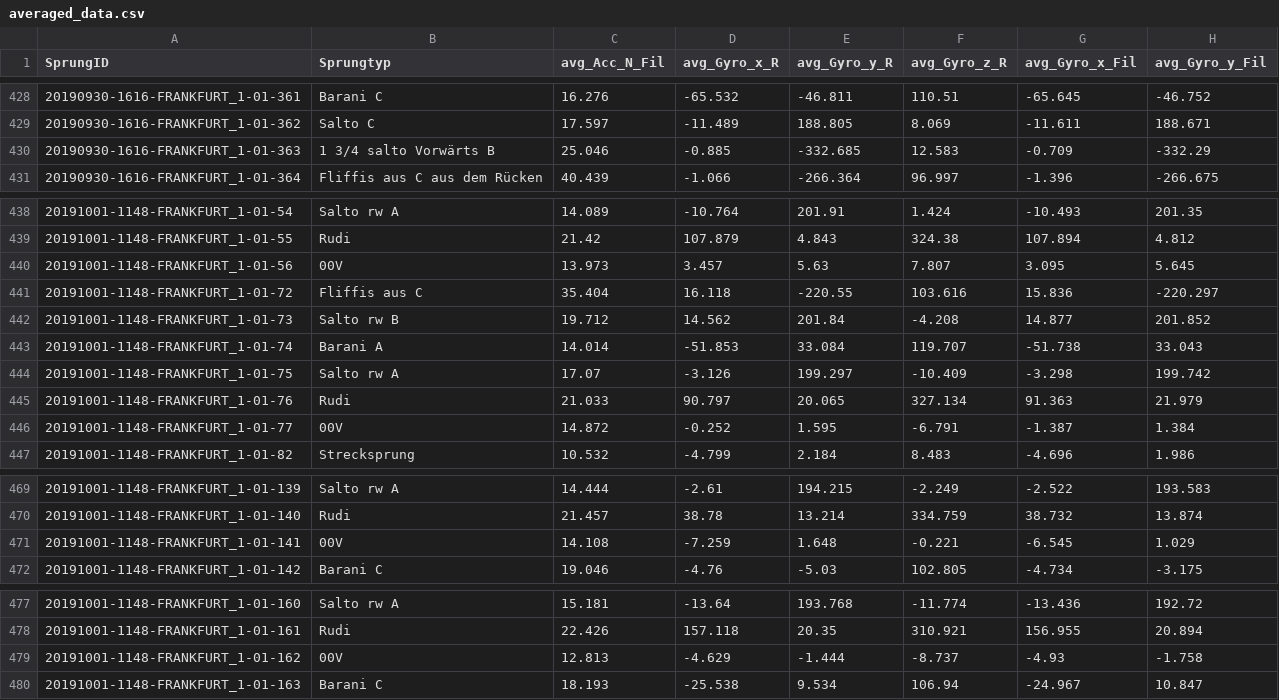
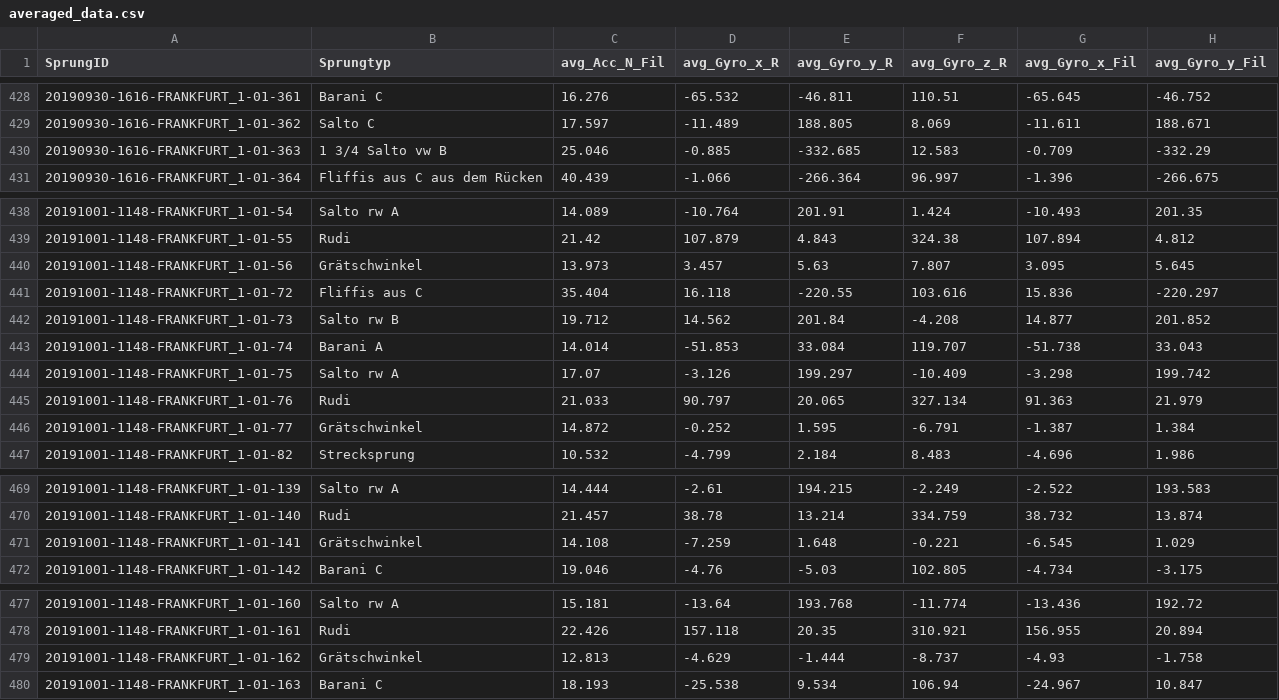
Before and after one commit to tillgr/trampolin, a CSV file: Sprungdaten_processed/with_preprocessed/averaged_data/averaged_data.csv, drawn as a sheet; only a part is shown, gaps mark what is left out; the diff covers the shown part only; the diff names each change by its address in the sheet, - before the commit and + after, or states it on an @@ line.

```diff
--- a/Sprungdaten_processed/with_preprocessed/averaged_data/averaged_data.csv
+++ b/Sprungdaten_processed/with_preprocessed/averaged_data/averaged_data.csv
-B430 (Sprungtyp): 1 3/4 salto Vorwärts B
+B430 (Sprungtyp): 1 3/4 Salto vw B
-B440 (Sprungtyp): 00V
+B440 (Sprungtyp): Grätschwinkel
-B446 (Sprungtyp): 00V
+B446 (Sprungtyp): Grätschwinkel
-B471 (Sprungtyp): 00V
+B471 (Sprungtyp): Grätschwinkel
-B479 (Sprungtyp): 00V
+B479 (Sprungtyp): Grätschwinkel
```
Also changed, not shown: 11 edited cells elsewhere in this file, Sprungdaten_processed/with_preprocessed/averaged_data/averaged_data_train.csv, Sprungdaten_processed/with_preprocessed/avg_std_data/avg_std_data_train.csv, 15 other files.
